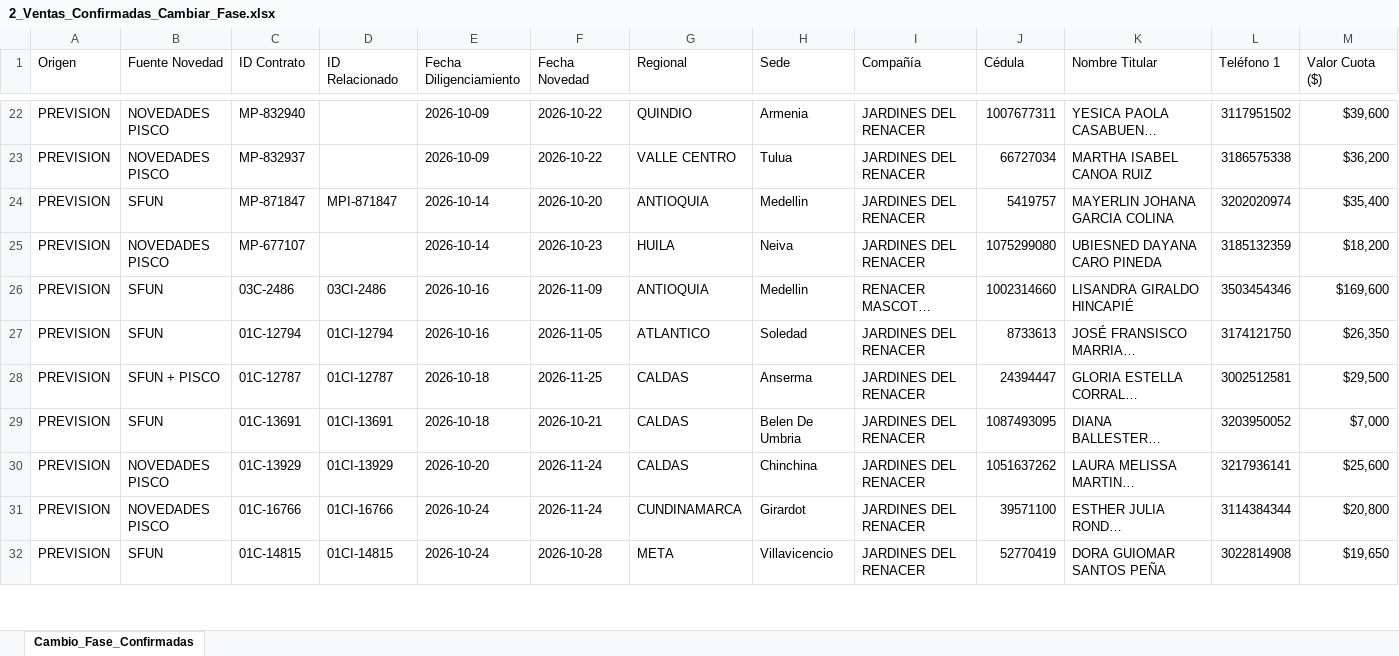
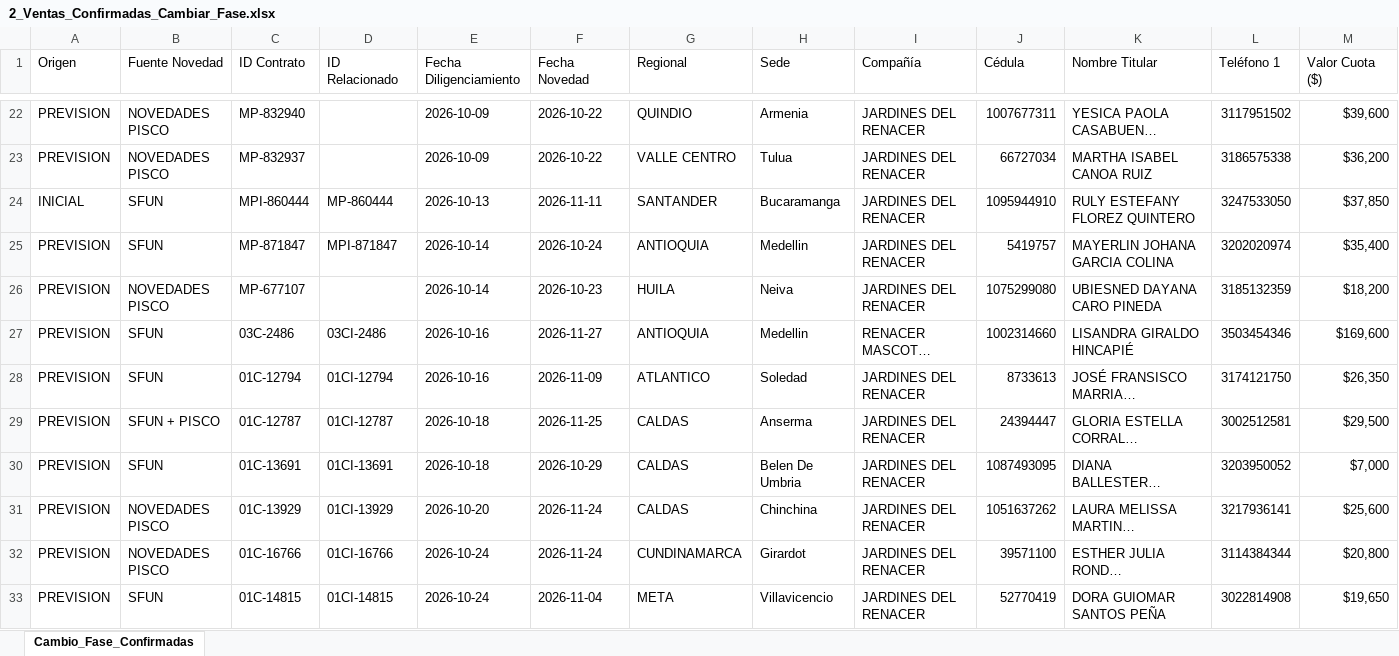
Before and after one commit to coordplaneacioncarteranal-del/ruta-confirmacion-sfun, an Excel workbook: 2_Ventas_Confirmadas_Cambiar_Fase.xlsx, sheet Cambio_Fase_Confirmadas, drawn as a sheet; only a part is shown, gaps mark what is left out; long unchanged cells end in …; values as stored, in another font and other column widths than the file's, no cell formats; addresses are those after the commit; rows hold the shown columns only; the diff covers the shown part only; the diff names each change by its address in the sheet, - before the commit and + after, or states it on an @@ line.

Commit message:
Ventas Confirmadas (2026-11-27 14:08)

```diff
--- a/2_Ventas_Confirmadas_Cambiar_Fase.xlsx (sheet Cambio_Fase_Confirmadas)
+++ b/2_Ventas_Confirmadas_Cambiar_Fase.xlsx (sheet Cambio_Fase_Confirmadas)
+row 24: INICIAL | SFUN | MPI-860444 | MP-860444 | 2026-10-13 | 2026-11-11 | SANTANDER | Bucaramanga | JARDINES DEL RENACER | 1095944910 | RULY ESTEFANY FLOREZ QUINTERO | 3247533050 | $37,850
-F25 (Fecha Novedad): 2026-10-20
+F25 (Fecha Novedad): 2026-10-24
-F27 (Fecha Novedad): 2026-11-09
+F27 (Fecha Novedad): 2026-11-27
-F28 (Fecha Novedad): 2026-11-05
+F28 (Fecha Novedad): 2026-11-09
-F30 (Fecha Novedad): 2026-10-21
+F30 (Fecha Novedad): 2026-10-29
-F33 (Fecha Novedad): 2026-10-28
+F33 (Fecha Novedad): 2026-11-04
```
Also changed, not shown: 26 edited cells elsewhere in this sheet, cell formats.
